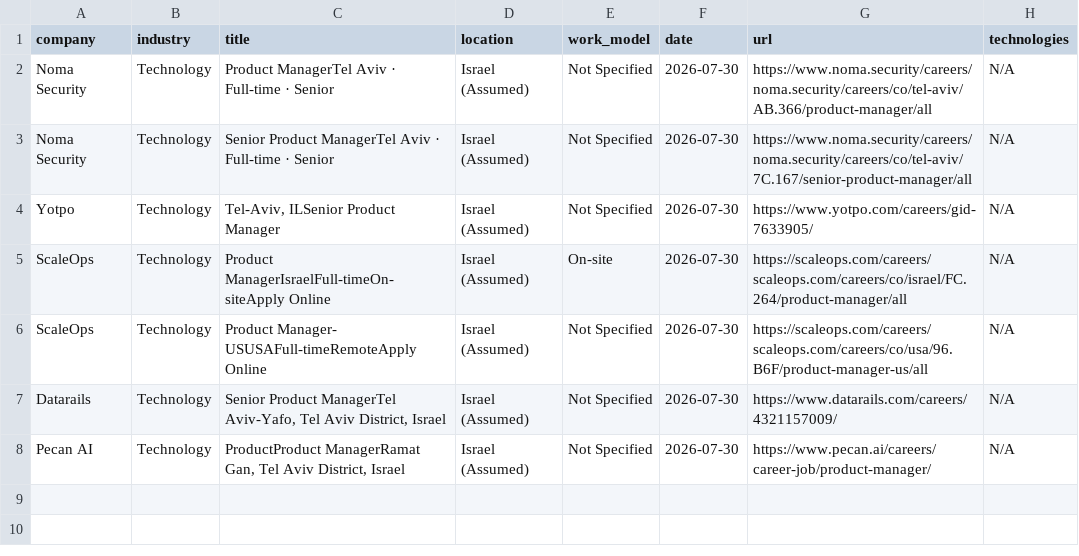
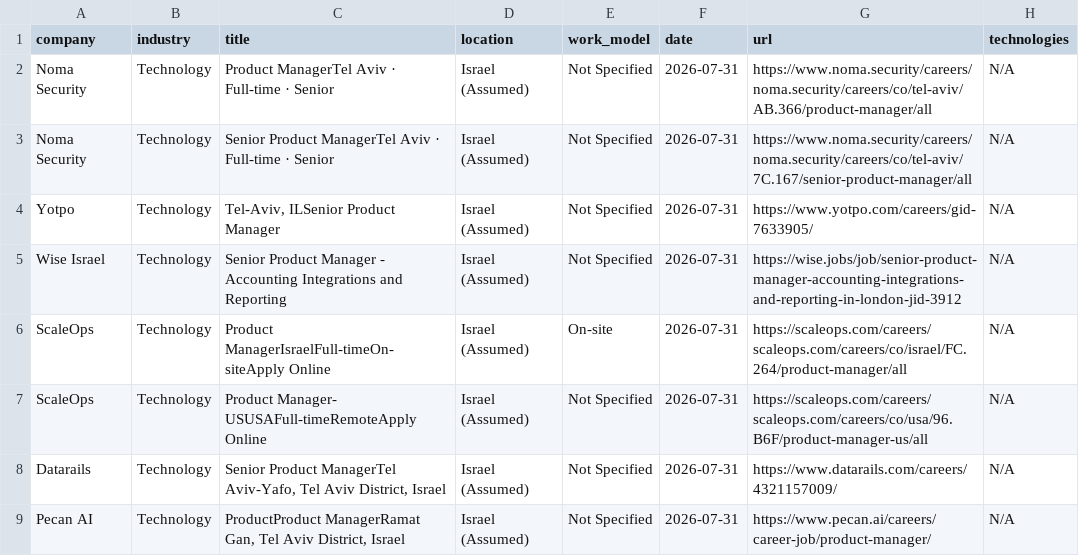
Before and after one commit to SKleeblatt/Kleeblatt-job-board, a CSV file: jobs/product.csv, drawn as a sheet.

```diff
--- a/jobs/product.csv
+++ b/jobs/product.csv
@@ -1,8 +1,9 @@
 company,industry,title,location,work_model,date,url,technologies
-Noma Security,Technology,Product ManagerTel Aviv  ·  Full-time  ·  Senior,Israel (Assumed),Not Specified,2026-07-30,https://www.noma.security/careers/noma.security/careers/co/tel-aviv/AB.366/product-manager/all,N/A
-Noma Security,Technology,Senior Product ManagerTel Aviv  ·  Full-time  ·  Senior,Israel (Assumed),Not Specified,2026-07-30,https://www.noma.security/careers/noma.security/careers/co/tel-aviv/7C.167/senior-product-manager/all,N/A
-Yotpo,Technology,"Tel-Aviv, ILSenior Product Manager",Israel (Assumed),Not Specified,2026-07-30,https://www.yotpo.com/careers/gid-7633905/,N/A
-ScaleOps,Technology,Product ManagerIsraelFull-timeOn-siteApply Online,Israel (Assumed),On-site,2026-07-30,https://scaleops.com/careers/scaleops.com/careers/co/israel/FC.264/product-manager/all,N/A
-ScaleOps,Technology,Product Manager- USUSAFull-timeRemoteApply Online,Israel (Assumed),Not Specified,2026-07-30,https://scaleops.com/careers/scaleops.com/careers/co/usa/96.B6F/product-manager-us/all,N/A
-Datarails,Technology,"Senior Product ManagerTel Aviv-Yafo, Tel Aviv District, Israel",Israel (Assumed),Not Specified,2026-07-30,https://www.datarails.com/careers/4321157009/,N/A
-Pecan AI,Technology,"ProductProduct ManagerRamat Gan, Tel Aviv District, Israel",Israel (Assumed),Not Specified,2026-07-30,https://www.pecan.ai/careers/career-job/product-manager/,N/A
+Noma Security,Technology,Product ManagerTel Aviv  ·  Full-time  ·  Senior,Israel (Assumed),Not Specified,2026-07-31,https://www.noma.security/careers/noma.security/careers/co/tel-aviv/AB.366/product-manager/all,N/A
+Noma Security,Technology,Senior Product ManagerTel Aviv  ·  Full-time  ·  Senior,Israel (Assumed),Not Specified,2026-07-31,https://www.noma.security/careers/noma.security/careers/co/tel-aviv/7C.167/senior-product-manager/all,N/A
+Yotpo,Technology,"Tel-Aviv, ILSenior Product Manager",Israel (Assumed),Not Specified,2026-07-31,https://www.yotpo.com/careers/gid-7633905/,N/A
+Wise Israel,Technology,Senior Product Manager - Accounting Integrations and Reporting,Israel (Assumed),Not Specified,2026-07-31,https://wise.jobs/job/senior-product-manager-accounting-integrations-and-reporting-in-london-jid-3912,N/A
+ScaleOps,Technology,Product ManagerIsraelFull-timeOn-siteApply Online,Israel (Assumed),On-site,2026-07-31,https://scaleops.com/careers/scaleops.com/careers/co/israel/FC.264/product-manager/all,N/A
+ScaleOps,Technology,Product Manager- USUSAFull-timeRemoteApply Online,Israel (Assumed),Not Specified,2026-07-31,https://scaleops.com/careers/scaleops.com/careers/co/usa/96.B6F/product-manager-us/all,N/A
+Datarails,Technology,"Senior Product ManagerTel Aviv-Yafo, Tel Aviv District, Israel",Israel (Assumed),Not Specified,2026-07-31,https://www.datarails.com/careers/4321157009/,N/A
+Pecan AI,Technology,"ProductProduct ManagerRamat Gan, Tel Aviv District, Israel",Israel (Assumed),Not Specified,2026-07-31,https://www.pecan.ai/careers/career-job/product-manager/,N/A
```
Also changed, not shown: jobs/Executive_R&D.csv, jobs/marketing.csv, 17 other files.
